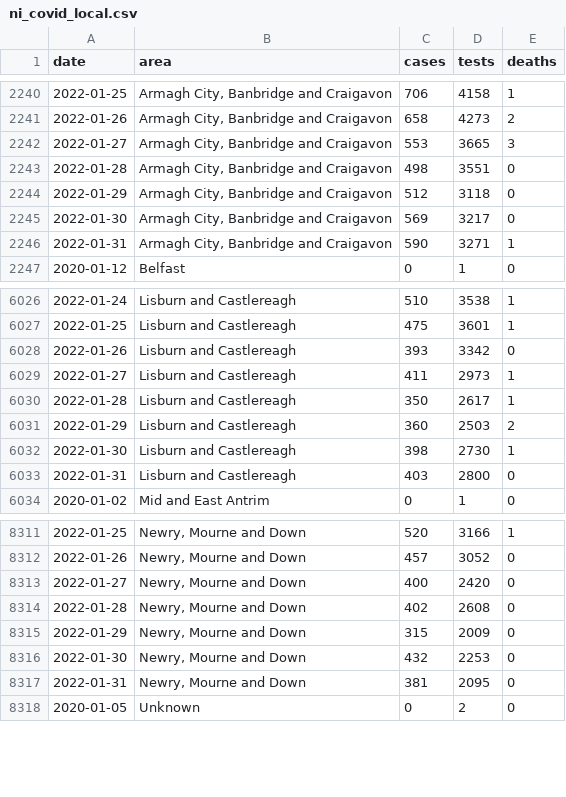
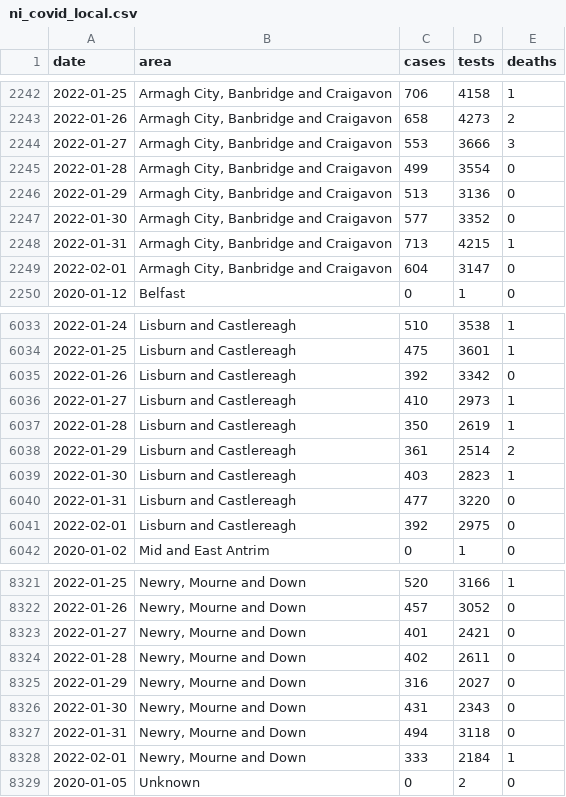
Before and after one commit to obrienjoey/covid19northernireland, a CSV file: data/ni_covid_local.csv, drawn as a sheet; only a part is shown, gaps mark what is left out; the diff covers the shown part only.

Commit message:
update NI Covid19 data Wed Feb  2 22:07:00 GMT 2022

```diff
--- a/data/ni_covid_local.csv
+++ b/data/ni_covid_local.csv
@@ -2241,7 +2243,8 @@ date,area,cases,tests,deaths
 2022-01-26,"Armagh City, Banbridge and Craigavon",658,4273,2
-2022-01-27,"Armagh City, Banbridge and Craigavon",553,3665,3
-2022-01-28,"Armagh City, Banbridge and Craigavon",498,3551,0
-2022-01-29,"Armagh City, Banbridge and Craigavon",512,3118,0
-2022-01-30,"Armagh City, Banbridge and Craigavon",569,3217,0
-2022-01-31,"Armagh City, Banbridge and Craigavon",590,3271,1
+2022-01-27,"Armagh City, Banbridge and Craigavon",553,3666,3
+2022-01-28,"Armagh City, Banbridge and Craigavon",499,3554,0
+2022-01-29,"Armagh City, Banbridge and Craigavon",513,3136,0
+2022-01-30,"Armagh City, Banbridge and Craigavon",577,3352,0
+2022-01-31,"Armagh City, Banbridge and Craigavon",713,4215,1
+2022-02-01,"Armagh City, Banbridge and Craigavon",604,3147,0
 2020-01-12,Belfast,0,1,0
@@ -6027,8 +6034,9 @@ date,area,cases,tests,deaths
 2022-01-25,Lisburn and Castlereagh,475,3601,1
-2022-01-26,Lisburn and Castlereagh,393,3342,0
-2022-01-27,Lisburn and Castlereagh,411,2973,1
-2022-01-28,Lisburn and Castlereagh,350,2617,1
-2022-01-29,Lisburn and Castlereagh,360,2503,2
-2022-01-30,Lisburn and Castlereagh,398,2730,1
-2022-01-31,Lisburn and Castlereagh,403,2800,0
+2022-01-26,Lisburn and Castlereagh,392,3342,0
+2022-01-27,Lisburn and Castlereagh,410,2973,1
+2022-01-28,Lisburn and Castlereagh,350,2619,1
+2022-01-29,Lisburn and Castlereagh,361,2514,2
+2022-01-30,Lisburn and Castlereagh,403,2823,1
+2022-01-31,Lisburn and Castlereagh,477,3220,0
+2022-02-01,Lisburn and Castlereagh,392,2975,0
 2020-01-02,Mid and East Antrim,0,1,0
@@ -8312,7 +8322,8 @@ date,area,cases,tests,deaths
 2022-01-26,"Newry, Mourne and Down",457,3052,0
-2022-01-27,"Newry, Mourne and Down",400,2420,0
-2022-01-28,"Newry, Mourne and Down",402,2608,0
-2022-01-29,"Newry, Mourne and Down",315,2009,0
-2022-01-30,"Newry, Mourne and Down",432,2253,0
-2022-01-31,"Newry, Mourne and Down",381,2095,0
+2022-01-27,"Newry, Mourne and Down",401,2421,0
+2022-01-28,"Newry, Mourne and Down",402,2611,0
+2022-01-29,"Newry, Mourne and Down",316,2027,0
+2022-01-30,"Newry, Mourne and Down",431,2343,0
+2022-01-31,"Newry, Mourne and Down",494,3118,0
+2022-02-01,"Newry, Mourne and Down",333,2184,1
 2020-01-05,Unknown,0,2,0
```
Also changed, not shown: 9 added rows and 82 edited cells elsewhere in this file, data/ni_covid_national.csv, 1 other file.
